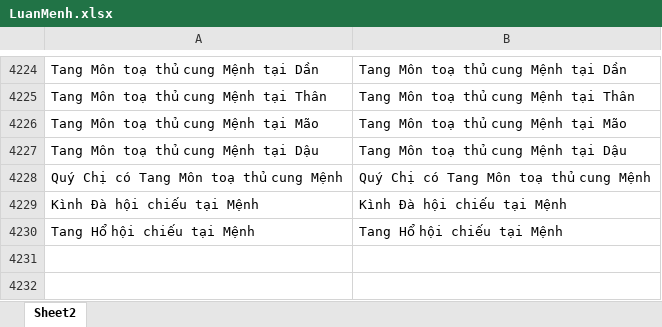
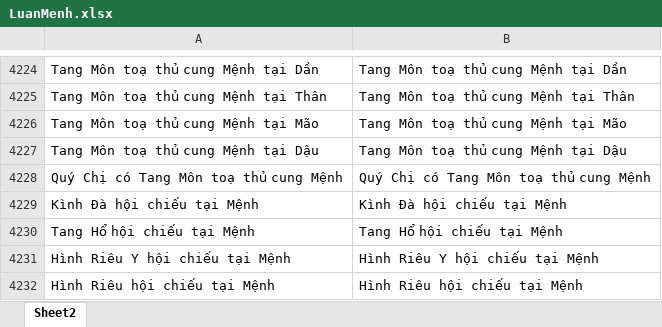
Before and after one commit to Donniehieu/LuanGiaiTuViBacPhai, an Excel workbook: LuanMenh.xlsx, sheet Sheet2, drawn as a sheet; only a part is shown, gaps mark what is left out; values as stored, in another font and other column widths than the file's, no borders; conditional formats not drawn; the diff names each change by its address in the sheet, - before the commit and + after, or states it on an @@ line.

Commit message:
Hoàn Thiện fiel excel luận

```diff
--- a/LuanMenh.xlsx (sheet Sheet2)
+++ b/LuanMenh.xlsx (sheet Sheet2)
+row 4231: Hình Riêu Y hội chiếu tại Mệnh | Hình Riêu Y hội chiếu tại Mệnh
+row 4232: Hình Riêu hội chiếu tại Mệnh | Hình Riêu hội chiếu tại Mệnh
```
Also changed, not shown: 1 other file.
